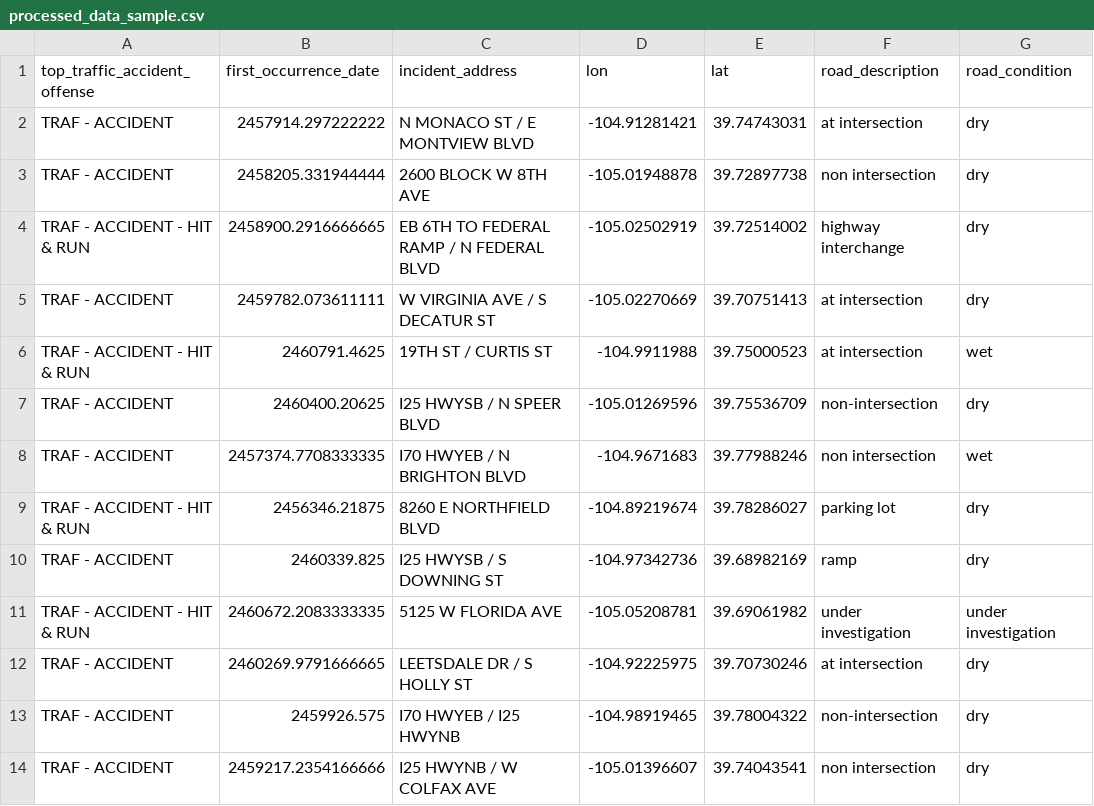
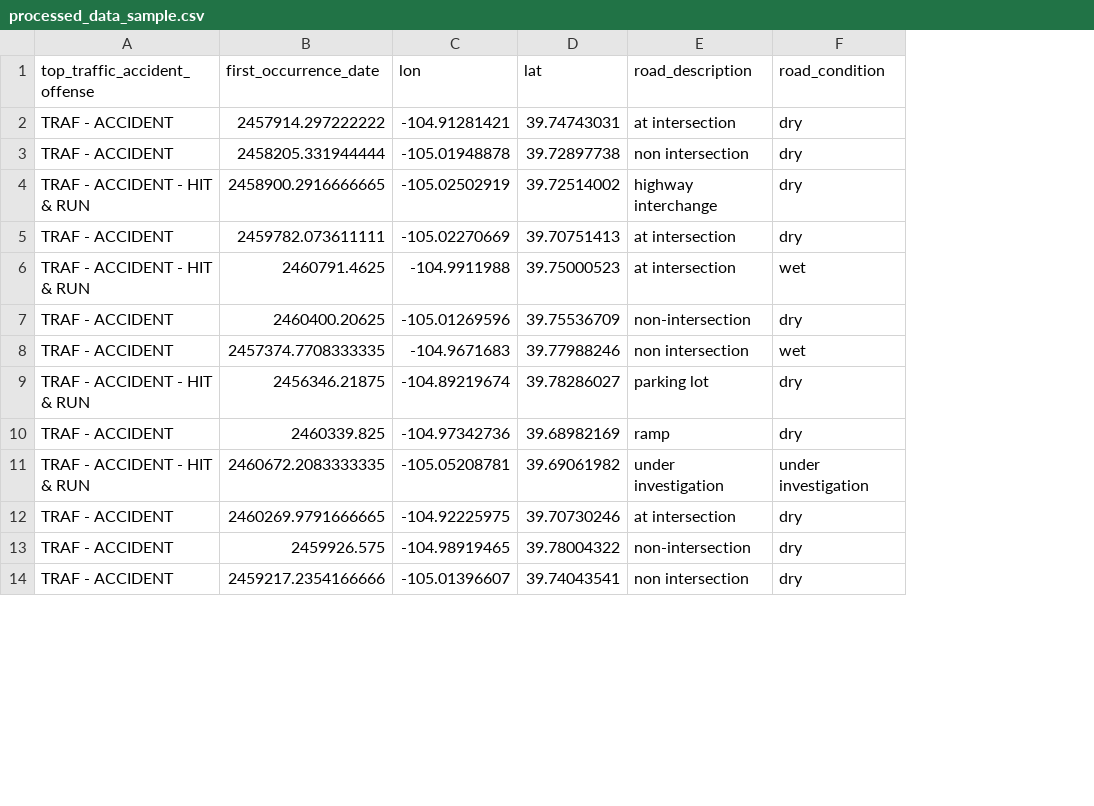
Before and after one commit to lily-harper/injury_risk_classifier, a CSV file: data/processed/processed_data_sample.csv, drawn as a sheet; only a part is shown; the diff names each change by its address in the sheet, - before the commit and + after, or states it on an @@ line.

```diff
--- a/data/processed/processed_data_sample.csv
+++ b/data/processed/processed_data_sample.csv
-column C (incident_address), rows 2-14: N MONACO ST / E MONTVIEW BLVD | 2600 BLOCK W 8TH AVE | EB 6TH TO FEDERAL RAMP / N FEDERAL BLVD | W VIRGINIA AVE / S DECATUR ST | 19TH ST / CURTIS ST | I25 HWYSB / N SPEER BLVD | I70 HWYEB / N BRIGHTON BLVD | 8260 E NORTHFIELD BLVD | I25 HWYSB / S DOWNING ST | 5125 W FLORIDA AVE | LEETSDALE DR / S HOLLY ST | I70 HWYEB / I25 HWYNB | I25 HWYNB / W COLFAX AVE
```
Also changed, not shown: 16 other files.
